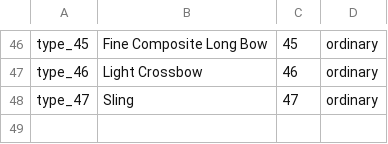
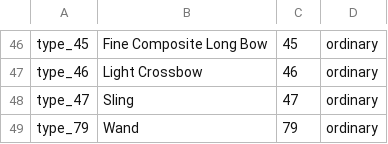
Before and after one commit to stdarg/OpenGold, a TSV file: data/art/combat-weapon-options.tsv, drawn as a sheet; only a part is shown, gaps mark what is left out.

Commit message:
Add Wand to combat artwork combinations

```diff
--- a/data/art/combat-weapon-options.tsv
+++ b/data/art/combat-weapon-options.tsv
@@ -48 +48,2 @@ type_46	Light Crossbow	46	ordinary
 type_47	Sling	47	ordinary
+type_79	Wand	79	ordinary
```
Also changed, not shown: 1 other file.
